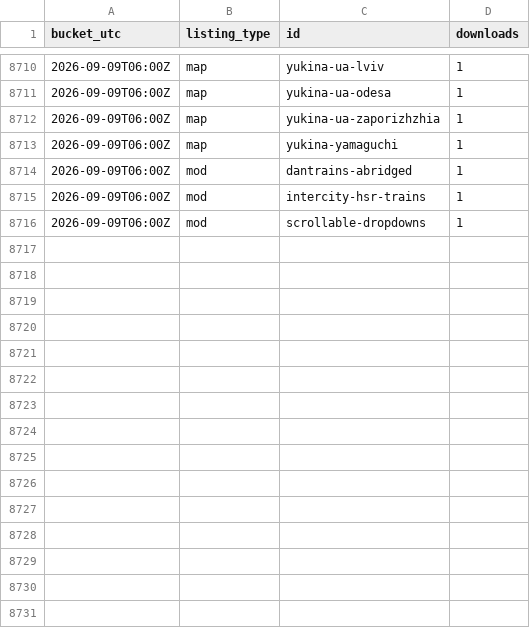
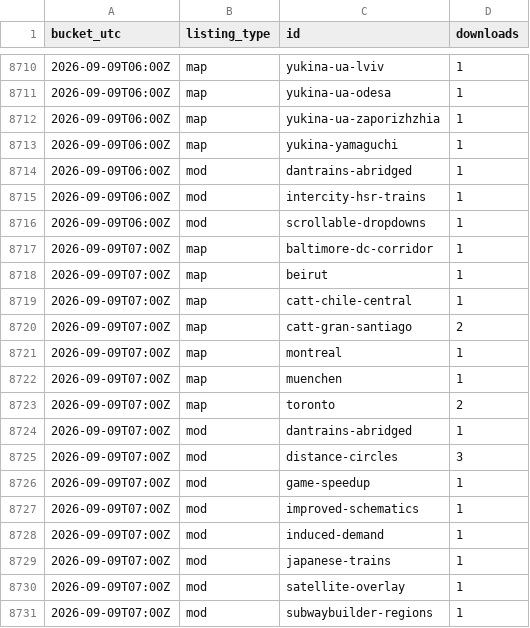
Before and after one commit to Subway-Builder-Modded/The-Railyard, a CSV file: analytics/hourly/downloads-2026-09.csv, drawn as a sheet; only a part is shown, gaps mark what is left out; the diff names each change by its address in the sheet, - before the commit and + after, or states it on an @@ line.

```diff
--- a/analytics/hourly/downloads-2026-09.csv
+++ b/analytics/hourly/downloads-2026-09.csv
+row 8717: 2026-09-09T07:00Z | map | baltimore-dc-corridor | 1
+row 8718: 2026-09-09T07:00Z | map | beirut | 1
+row 8719: 2026-09-09T07:00Z | map | catt-chile-central | 1
+row 8720: 2026-09-09T07:00Z | map | catt-gran-santiago | 2
+row 8721: 2026-09-09T07:00Z | map | montreal | 1
+row 8722: 2026-09-09T07:00Z | map | muenchen | 1
+row 8723: 2026-09-09T07:00Z | map | toronto | 2
+row 8724: 2026-09-09T07:00Z | mod | dantrains-abridged | 1
+row 8725: 2026-09-09T07:00Z | mod | distance-circles | 3
+row 8726: 2026-09-09T07:00Z | mod | game-speedup | 1
+row 8727: 2026-09-09T07:00Z | mod | improved-schematics | 1
+row 8728: 2026-09-09T07:00Z | mod | induced-demand | 1
+row 8729: 2026-09-09T07:00Z | mod | japanese-trains | 1
+row 8730: 2026-09-09T07:00Z | mod | satellite-overlay | 1
+row 8731: 2026-09-09T07:00Z | mod | subwaybuilder-regions | 1
```
Also changed, not shown: 8 other files.
